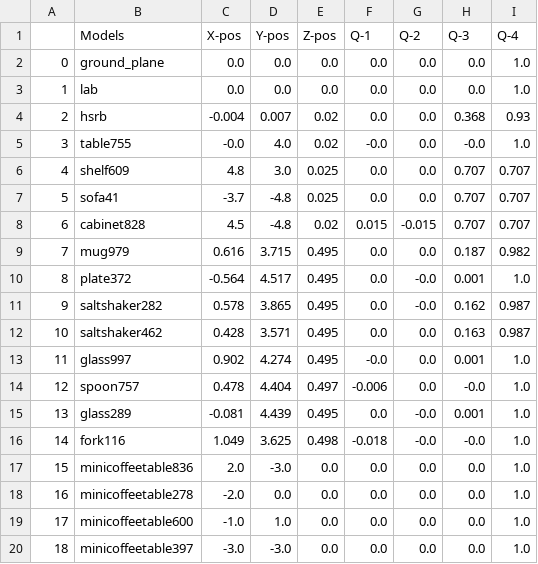
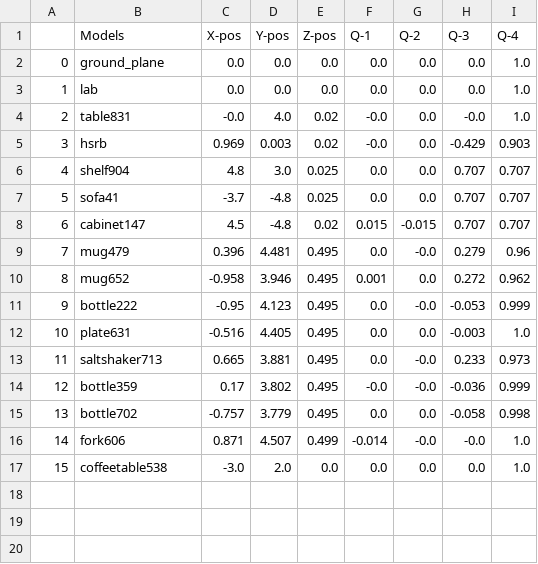
Before and after one commit to SOHAIL1996/Automatic_Test_Generation_For_Robot_Self_Examination, a CSV file: src/logger/logs/nav_end_logs.csv, drawn as a sheet; removed rows and columns are numbered as before the commit, all else as after; the diff names each change by its address in the sheet, - before the commit and + after, or states it on an @@ line.

```diff
--- a/src/logger/logs/nav_end_logs.csv
+++ b/src/logger/logs/nav_end_logs.csv
-row 4: 2 | hsrb | -0.004 | 0.007 | 0.02 | 0.0 | 0.0 | 0.368 | 0.93
@@ column A renumbered from row 4 down @@
-B4 (Models): table755
+B4 (Models): table831
+row 5: 3 | hsrb | 0.969 | 0.003 | 0.02 | -0.0 | 0.0 | -0.429 | 0.903
-B6 (Models): shelf609
+B6 (Models): shelf904
-B8 (Models): cabinet828
+B8 (Models): cabinet147
-row 9: 7 | mug979 | 0.616 | 3.715 | 0.495 | 0.0 | 0.0 | 0.187 | 0.982
-row 10: 8 | plate372 | -0.564 | 4.517 | 0.495 | 0.0 | -0.0 | 0.001 | 1.0
-row 11: 9 | saltshaker282 | 0.578 | 3.865 | 0.495 | 0.0 | -0.0 | 0.162 | 0.987
-row 12: 10 | saltshaker462 | 0.428 | 3.571 | 0.495 | 0.0 | 0.0 | 0.163 | 0.987
-row 13: 11 | glass997 | 0.902 | 4.274 | 0.495 | -0.0 | 0.0 | 0.001 | 1.0
-row 14: 12 | spoon757 | 0.478 | 4.404 | 0.497 | -0.006 | 0.0 | -0.0 | 1.0
-row 15: 13 | glass289 | -0.081 | 4.439 | 0.495 | 0.0 | -0.0 | 0.001 | 1.0
-row 16: 14 | fork116 | 1.049 | 3.625 | 0.498 | -0.018 | -0.0 | -0.0 | 1.0
-row 17: 15 | minicoffeetable836 | 2.0 | -3.0 | 0.0 | 0.0 | 0.0 | 0.0 | 1.0
-row 18: 16 | minicoffeetable278 | -2.0 | 0.0 | 0.0 | 0.0 | 0.0 | 0.0 | 1.0
-row 19: 17 | minicoffeetable600 | -1.0 | 1.0 | 0.0 | 0.0 | 0.0 | 0.0 | 1.0
+row 9: 7 | mug479 | 0.396 | 4.481 | 0.495 | 0.0 | -0.0 | 0.279 | 0.96
+row 10: 8 | mug652 | -0.958 | 3.946 | 0.495 | 0.001 | 0.0 | 0.272 | 0.962
+row 11: 9 | bottle222 | -0.95 | 4.123 | 0.495 | 0.0 | -0.0 | -0.053 | 0.999
+row 12: 10 | plate631 | -0.516 | 4.405 | 0.495 | 0.0 | 0.0 | -0.003 | 1.0
+row 13: 11 | saltshaker713 | 0.665 | 3.881 | 0.495 | 0.0 | -0.0 | 0.233 | 0.973
+row 14: 12 | bottle359 | 0.17 | 3.802 | 0.495 | -0.0 | -0.0 | -0.036 | 0.999
+row 15: 13 | bottle702 | -0.757 | 3.779 | 0.495 | 0.0 | 0.0 | -0.058 | 0.998
+row 16: 14 | fork606 | 0.871 | 4.507 | 0.499 | -0.014 | -0.0 | -0.0 | 1.0
-B17 (Models): minicoffeetable397
+B17 (Models): coffeetable538
-D17 (Y-pos): -3.0
+D17 (Y-pos): 2.0
```
Also changed, not shown: src/logger/logs/nav_start_logs.csv, src/logger/logs/start_up_logs.csv, 21 other files.
